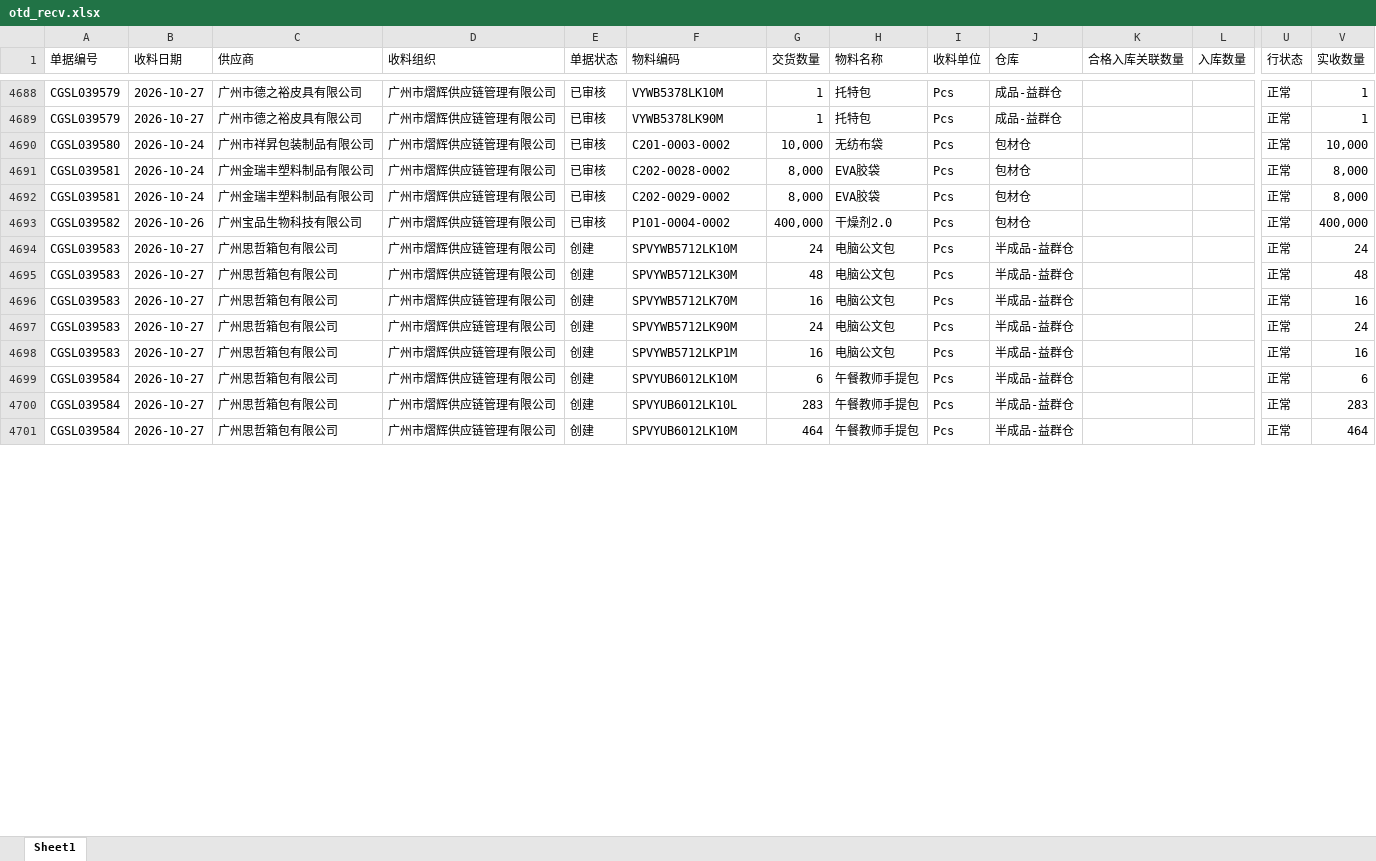
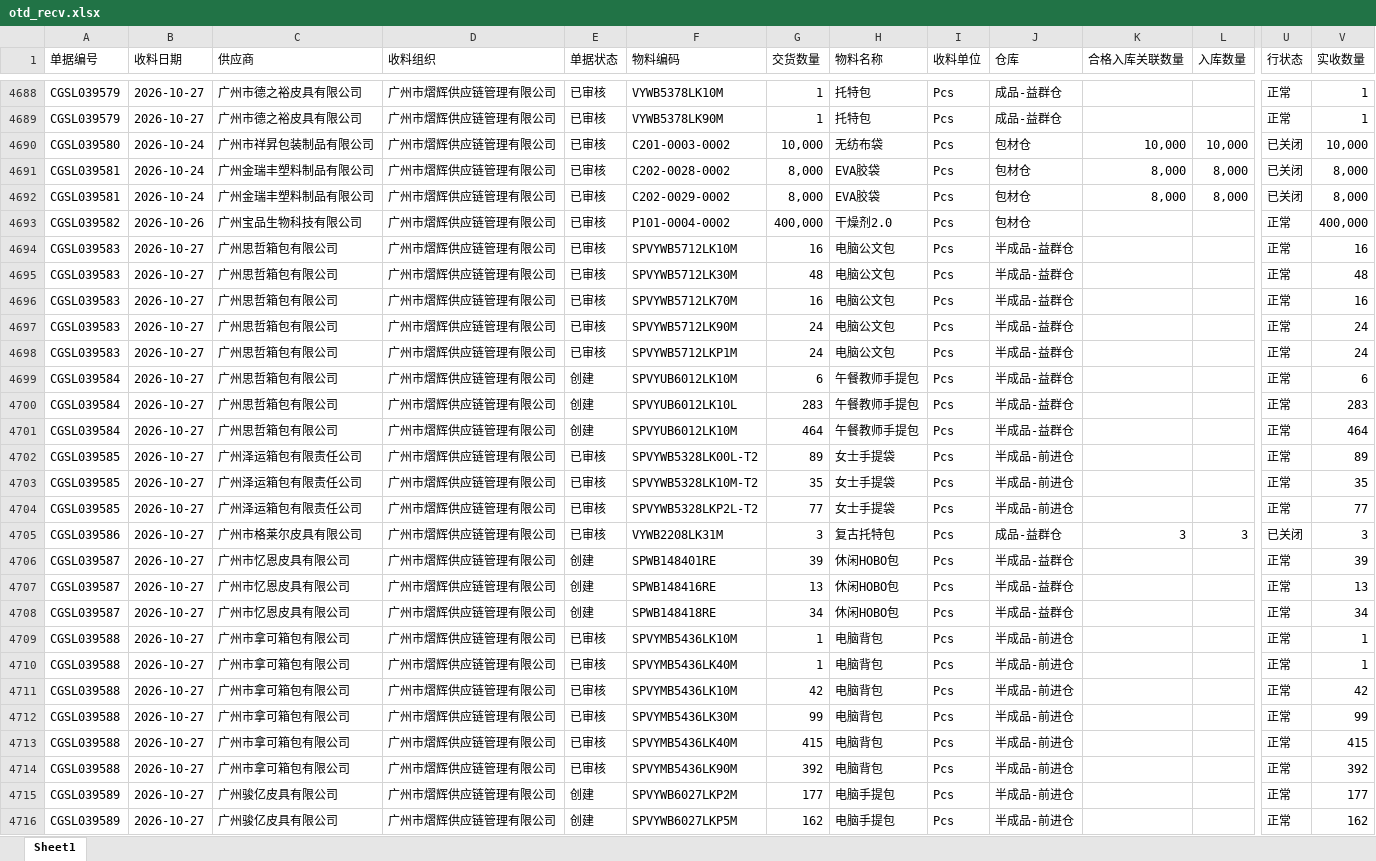
Before and after one commit to yikeqingsongguo/HY.supply-chain-management, an Excel workbook: src/otd_recv.xlsx, sheet Sheet1, drawn as a sheet; only a part is shown, gaps mark what is left out; values as stored, in another font and other column widths than the file's, no borders; rows hold the shown columns only; the diff covers the shown part only; the diff names each change by its address in the sheet, - before the commit and + after, or states it on an @@ line.

```diff
--- a/src/otd_recv.xlsx (sheet Sheet1)
+++ b/src/otd_recv.xlsx (sheet Sheet1)
-K4690 (合格入库关联数量): (empty)
+K4690 (合格入库关联数量): 10,000
-L4690 (入库数量): (empty)
+L4690 (入库数量): 10,000
-U4690:U4692 (行状态): 正常
+U4690:U4692 (行状态): 已关闭
-K4691:K4692 (合格入库关联数量): (empty)
+K4691:K4692 (合格入库关联数量): 8,000
-L4691:L4692 (入库数量): (empty)
+L4691:L4692 (入库数量): 8,000
-E4694:E4698 (单据状态): 创建
+E4694:E4698 (单据状态): 已审核
-G4694 (交货数量): 24
+G4694 (交货数量): 16
-V4694 (实收数量): 24
+V4694 (实收数量): 16
-G4698 (交货数量): 16
+G4698 (交货数量): 24
-V4698 (实收数量): 16
+V4698 (实收数量): 24
+row 4702: CGSL039585 | 2026-10-27 | 广州泽运箱包有限责任公司 | 广州市熠辉供应链管理有限公司 | 已审核 | SPVYWB5328LK00L-T2 | 89 | 女士手提袋 | Pcs | 半成品-前进仓 |  |  | 正常 | 89
+row 4703: CGSL039585 | 2026-10-27 | 广州泽运箱包有限责任公司 | 广州市熠辉供应链管理有限公司 | 已审核 | SPVYWB5328LK10M-T2 | 35 | 女士手提袋 | Pcs | 半成品-前进仓 |  |  | 正常 | 35
+row 4704: CGSL039585 | 2026-10-27 | 广州泽运箱包有限责任公司 | 广州市熠辉供应链管理有限公司 | 已审核 | SPVYWB5328LKP2L-T2 | 77 | 女士手提袋 | Pcs | 半成品-前进仓 |  |  | 正常 | 77
+row 4705: CGSL039586 | 2026-10-27 | 广州市格莱尔皮具有限公司 | 广州市熠辉供应链管理有限公司 | 已审核 | VYWB2208LK31M | 3 | 复古托特包 | Pcs | 成品-益群仓 | 3 | 3 | 已关闭 | 3
+row 4706: CGSL039587 | 2026-10-27 | 广州市忆恩皮具有限公司 | 广州市熠辉供应链管理有限公司 | 创建 | SPWB148401RE | 39 | 休闲HOBO包 | Pcs | 半成品-益群仓 |  |  | 正常 | 39
+row 4707: CGSL039587 | 2026-10-27 | 广州市忆恩皮具有限公司 | 广州市熠辉供应链管理有限公司 | 创建 | SPWB148416RE | 13 | 休闲HOBO包 | Pcs | 半成品-益群仓 |  |  | 正常 | 13
+row 4708: CGSL039587 | 2026-10-27 | 广州市忆恩皮具有限公司 | 广州市熠辉供应链管理有限公司 | 创建 | SPWB148418RE | 34 | 休闲HOBO包 | Pcs | 半成品-益群仓 |  |  | 正常 | 34
+row 4709: CGSL039588 | 2026-10-27 | 广州市拿可箱包有限公司 | 广州市熠辉供应链管理有限公司 | 已审核 | SPVYMB5436LK10M | 1 | 电脑背包 | Pcs | 半成品-前进仓 |  |  | 正常 | 1
+row 4710: CGSL039588 | 2026-10-27 | 广州市拿可箱包有限公司 | 广州市熠辉供应链管理有限公司 | 已审核 | SPVYMB5436LK40M | 1 | 电脑背包 | Pcs | 半成品-前进仓 |  |  | 正常 | 1
+row 4711: CGSL039588 | 2026-10-27 | 广州市拿可箱包有限公司 | 广州市熠辉供应链管理有限公司 | 已审核 | SPVYMB5436LK10M | 42 | 电脑背包 | Pcs | 半成品-前进仓 |  |  | 正常 | 42
+row 4712: CGSL039588 | 2026-10-27 | 广州市拿可箱包有限公司 | 广州市熠辉供应链管理有限公司 | 已审核 | SPVYMB5436LK30M | 99 | 电脑背包 | Pcs | 半成品-前进仓 |  |  | 正常 | 99
+row 4713: CGSL039588 | 2026-10-27 | 广州市拿可箱包有限公司 | 广州市熠辉供应链管理有限公司 | 已审核 | SPVYMB5436LK40M | 415 | 电脑背包 | Pcs | 半成品-前进仓 |  |  | 正常 | 415
+row 4714: CGSL039588 | 2026-10-27 | 广州市拿可箱包有限公司 | 广州市熠辉供应链管理有限公司 | 已审核 | SPVYMB5436LK90M | 392 | 电脑背包 | Pcs | 半成品-前进仓 |  |  | 正常 | 392
+row 4715: CGSL039589 | 2026-10-27 | 广州骏亿皮具有限公司 | 广州市熠辉供应链管理有限公司 | 创建 | SPVYWB6027LKP2M | 177 | 电脑手提包 | Pcs | 半成品-前进仓 |  |  | 正常 | 177
+row 4716: CGSL039589 | 2026-10-27 | 广州骏亿皮具有限公司 | 广州市熠辉供应链管理有限公司 | 创建 | SPVYWB6027LKP5M | 162 | 电脑手提包 | Pcs | 半成品-前进仓 |  |  | 正常 | 162
```
Also changed, not shown: 39 added rows and 330 edited cells elsewhere in this sheet, src/otd_apply.xlsx, src/采购订单.xlsx, 1 other file.
